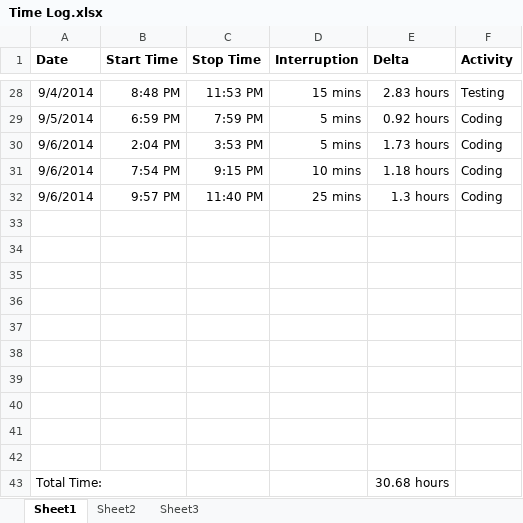
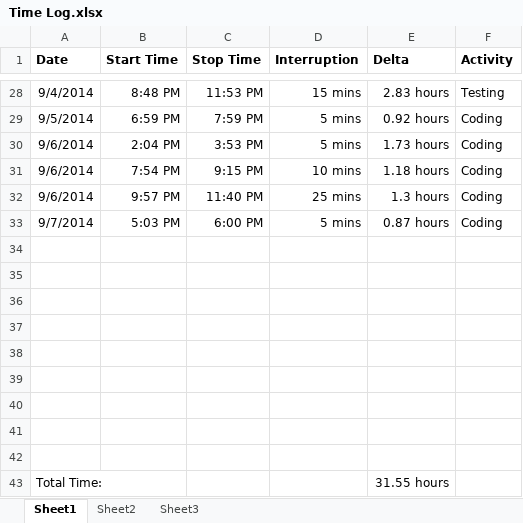
Before and after one commit to anickle060193/deck_old, an Excel workbook: Time Log.xlsx, sheet Sheet1, drawn as a sheet; only a part is shown, gaps mark what is left out; values as stored, in another font and other column widths than the file's, no borders; removed rows and columns are numbered as before the commit, all else as after; the diff names each change by its address in the sheet, - before the commit and + after, or states it on an @@ line.

Commit message:
Started adding DrawerActivity.

```diff
--- a/Time Log.xlsx (sheet Sheet1)
+++ b/Time Log.xlsx (sheet Sheet1)
+row 33: 9/7/2014 | 5:03 PM | 6:00 PM | 5 mins | 0.87 hours | Coding
-row 42: (empty)
-E43 (Delta): 30.68 hours
+E43 (Delta): 31.55 hours
```
Also changed, not shown: sheet Sheet2, formulas that keep their value, charts or pictures, 3 other files.
